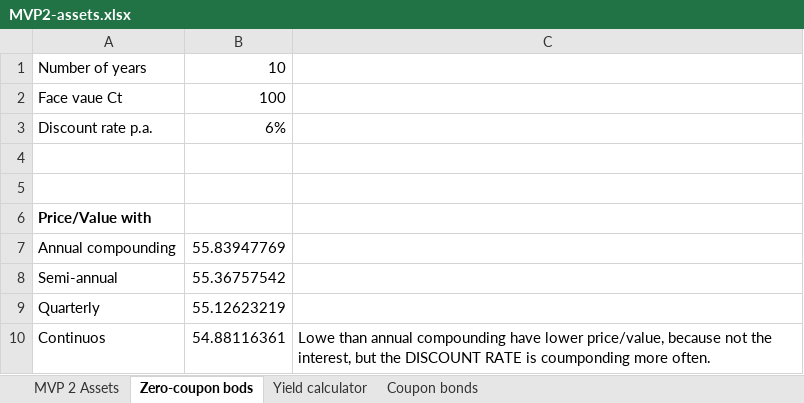
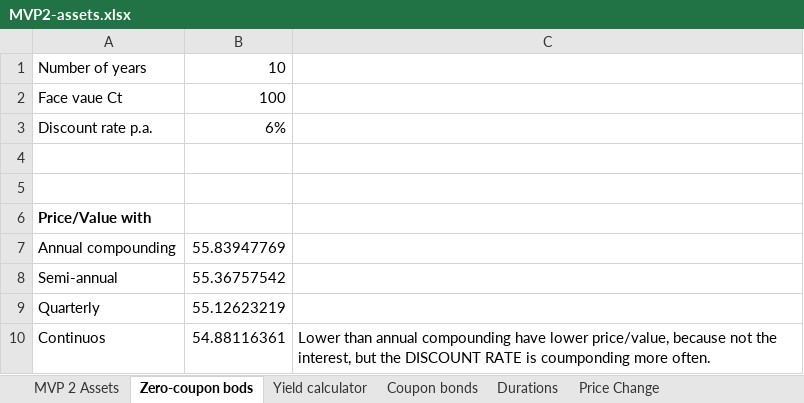
Before and after one commit to LucaPacioli79/Exam-CheetSheets, an Excel workbook: QF-Codes_exam/MVP2-assets.xlsx, sheet Zero-coupon bods, drawn as a sheet; values as stored, in another font and other column widths than the file's, no borders; the diff names each change by its address in the sheet, - before the commit and + after, or states it on an @@ line.

```diff
--- a/QF-Codes_exam/MVP2-assets.xlsx (sheet Zero-coupon bods)
+++ b/QF-Codes_exam/MVP2-assets.xlsx (sheet Zero-coupon bods)
+sheet tab: Durations
+sheet tab: Price Change
-C10: Lowe than annual…
+C10: Lower than annual…
```
Also changed, not shown: other sheet tabs, 6 other files.
